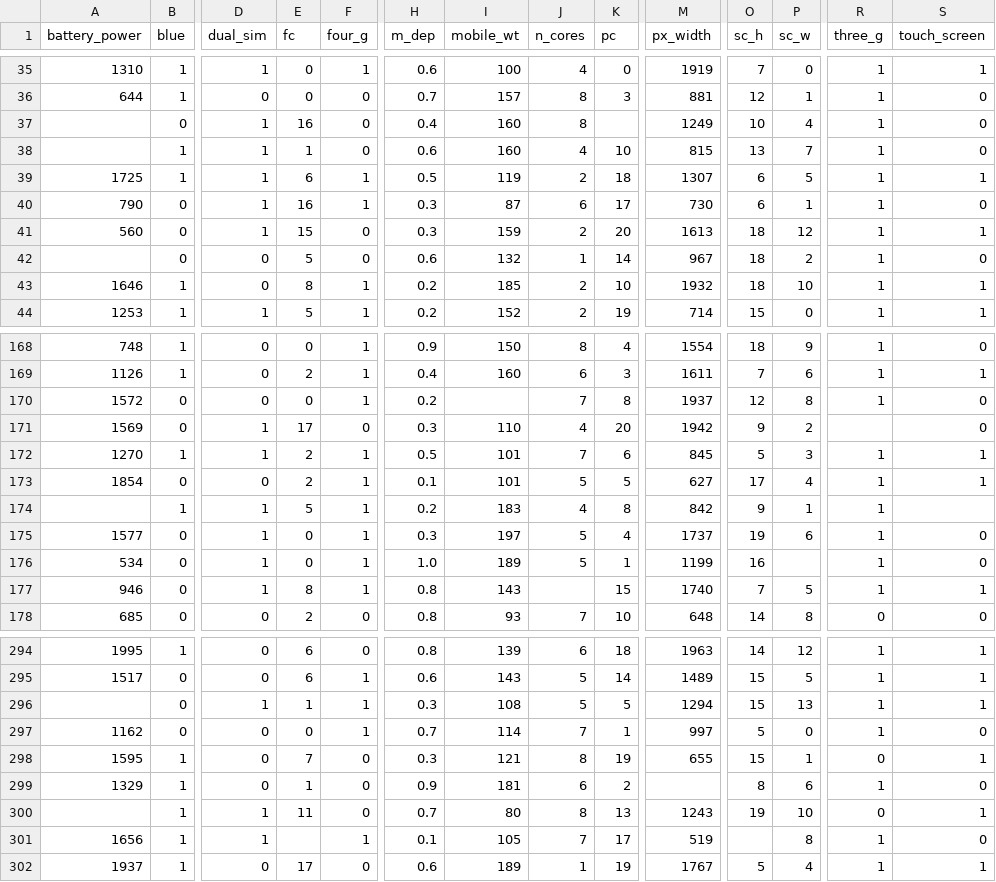
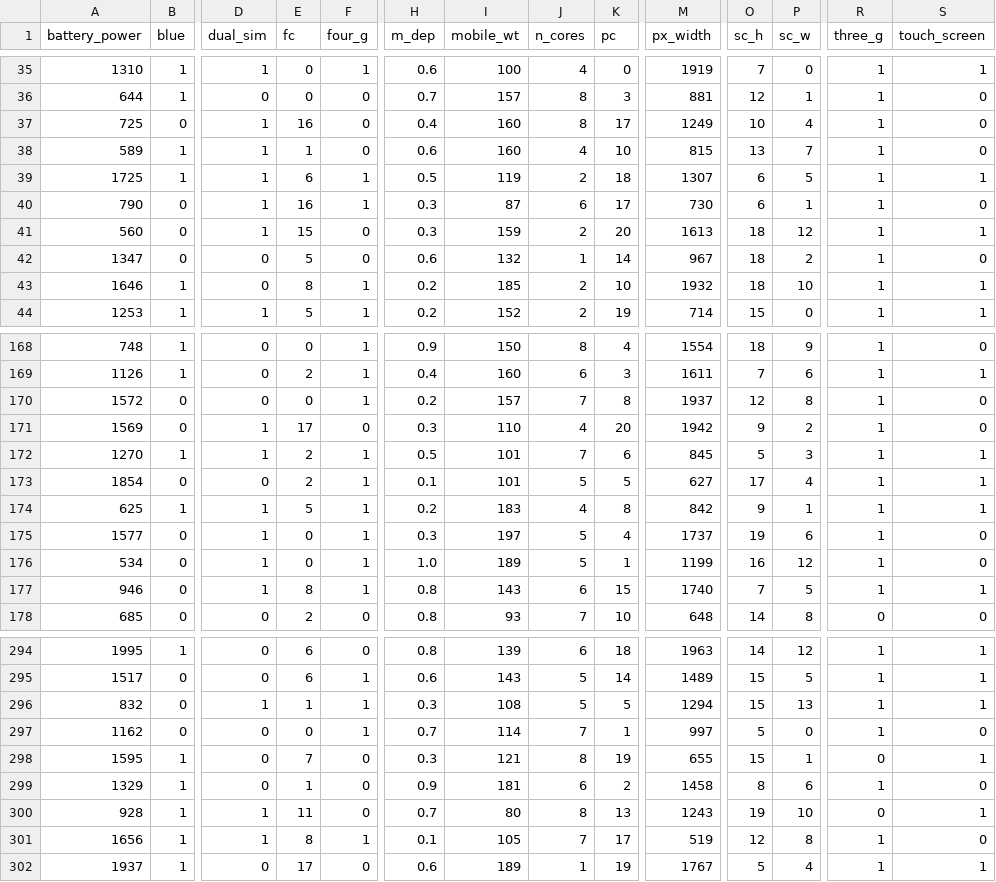
Before and after one commit to pratikg17neu/DS_6105, a CSV file: dataset/train.csv, drawn as a sheet; only a part is shown, gaps mark what is left out; the diff covers the shown part only; the diff names each change by its address in the sheet, - before the commit and + after, or states it on an @@ line.

Commit message:
Update train.csv

```diff
--- a/dataset/train.csv
+++ b/dataset/train.csv
-A37 (battery_power): (empty)
+A37 (battery_power): 725
-K37 (pc): (empty)
+K37 (pc): 17
-A38 (battery_power): (empty)
+A38 (battery_power): 589
-A42 (battery_power): (empty)
+A42 (battery_power): 1347
-I170 (mobile_wt): (empty)
+I170 (mobile_wt): 157
-R171 (three_g): (empty)
+R171 (three_g): 1
-A174 (battery_power): (empty)
+A174 (battery_power): 625
-S174 (touch_screen): (empty)
+S174 (touch_screen): 1
-P176 (sc_w): (empty)
+P176 (sc_w): 12
-J177 (n_cores): (empty)
+J177 (n_cores): 6
-A296 (battery_power): (empty)
+A296 (battery_power): 832
-M299 (px_width): (empty)
+M299 (px_width): 1458
-A300 (battery_power): (empty)
+A300 (battery_power): 928
-E301 (fc): (empty)
+E301 (fc): 8
-O301 (sc_h): (empty)
+O301 (sc_h): 12
```
Also changed, not shown: 33 edited cells elsewhere in this file.
